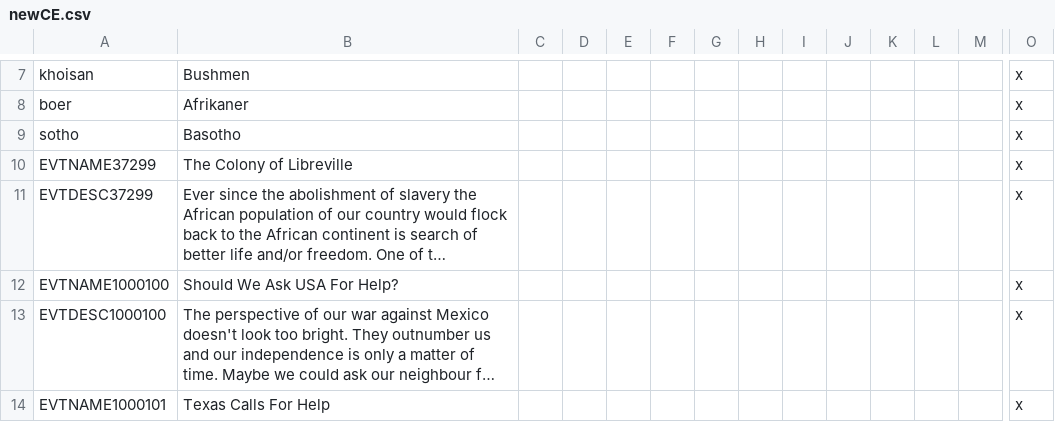
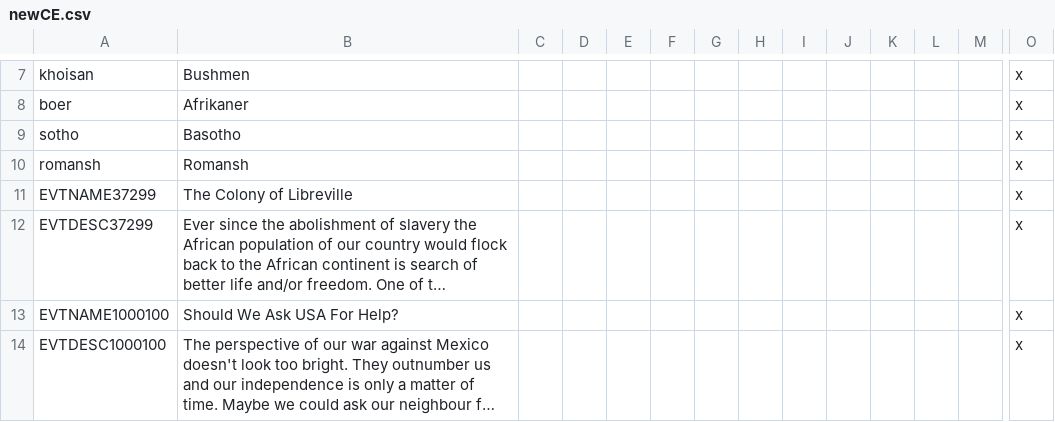
Before and after one commit to myzael/concert-of-europe, a CSV file: CoE/localisation/newCE.csv, drawn as a sheet; only a part is shown, gaps mark what is left out; the shorter side is filled out with more unchanged rows; long unchanged cells end in …; rows hold the shown columns only; the diff names each change by its address in the sheet, - before the commit and + after, or states it on an @@ line.

```diff
--- a/CoE/localisation/newCE.csv
+++ b/CoE/localisation/newCE.csv
+row 10: romansh | Romansh |  |  |  |  |  |  |  |  |  |  |  | x
```
Also changed, not shown: 5 other files.
